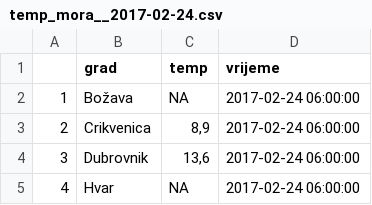
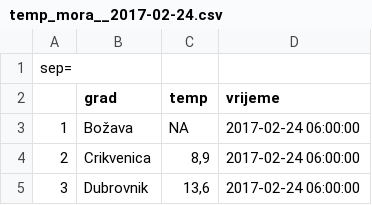
Before and after one commit to ipuzek/temp_mora, a CSV file: podaci/temp_mora__2017-02-24.csv, drawn as a sheet; only a part is shown; the shorter side is filled out with more unchanged rows.

Commit message:
probam "sep=;" u 1. red

```diff
--- a/podaci/temp_mora__2017-02-24.csv
+++ b/podaci/temp_mora__2017-02-24.csv
@@ -1 +1,2 @@
+sep=;
 "";"grad";"temp";"vrijeme"
```
